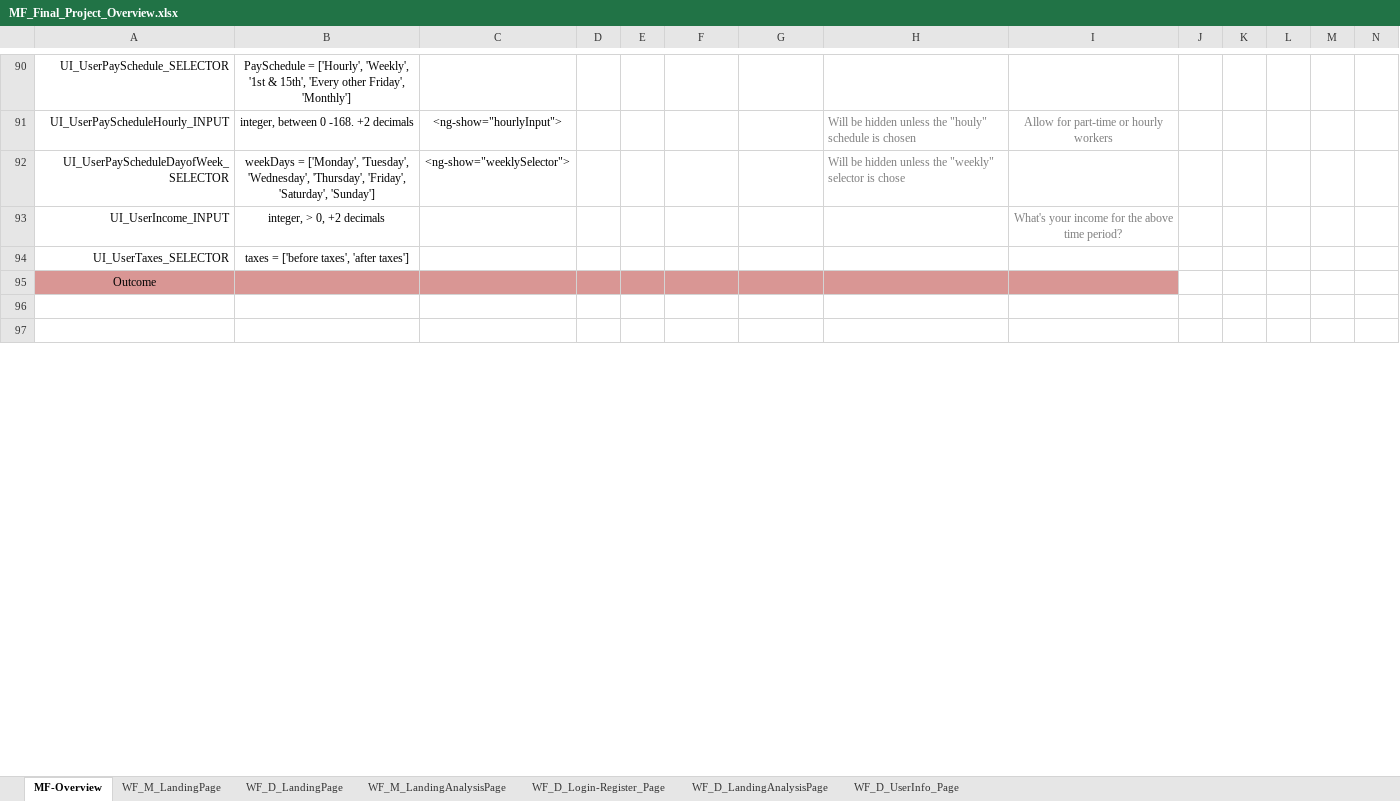
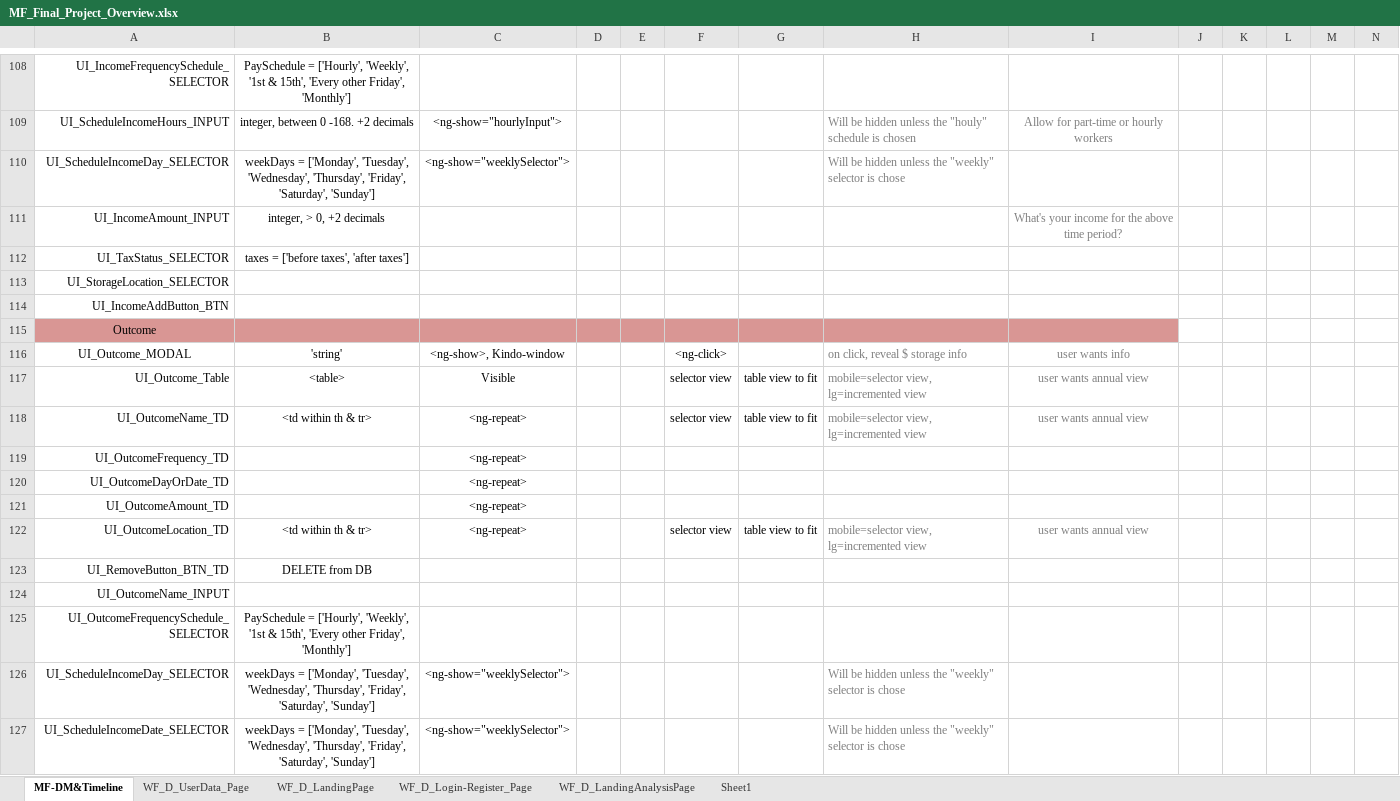
Before and after one commit to hughdevore/MillennialFalcon, an Excel workbook: MF_Final_Project_Overview.xlsx, sheet MF-DM&Timeline, drawn as a sheet; only a part is shown, gaps mark what is left out; the shorter side is filled out with more unchanged rows; values as stored, in another font and other column widths than the file's, no borders; addresses are those after the commit; rows hold the shown columns only; the diff covers the shown part only; the diff names each change by its address in the sheet, - before the commit and + after, or states it on an @@ line.

Commit message:
adding completed data modeling.

```diff
--- a/MF_Final_Project_Overview.xlsx (sheet MF-DM&Timeline)
+++ b/MF_Final_Project_Overview.xlsx (sheet MF-DM&Timeline)
-sheet tab: MF-Overview
+sheet tab: MF-DM&Timeline
-sheet tab: WF_D_UserInfo_Page
+sheet tab: WF_D_UserData_Page
@@ sheet tab hidden: WF_M_LandingPage @@
@@ sheet tab hidden: WF_M_LandingAnalysisPage @@
+sheet tab: Sheet1
@@ sheet tab order changed: MF-DM&Timeline | WF_D_UserData_Page | WF_D_LandingPage | WF_D_Login-Register_Page | WF_D_LandingAnalysisPage | Sheet1 @@
-A108: UI_UserPaySchedule_SELECTOR
+A108: UI_IncomeFrequencySchedule_SELECTOR
-A109: UI_UserPayScheduleHourly_INPUT
+A109: UI_ScheduleIncomeHours_INPUT
-A110: UI_UserPayScheduleDayofWeek_SELECTOR
+A110: UI_ScheduleIncomeDay_SELECTOR
-A111: UI_UserIncome_INPUT
+A111: UI_IncomeAmount_INPUT
-A112: UI_UserTaxes_SELECTOR
+A112: UI_TaxStatus_SELECTOR
+row 113: UI_StorageLocation_SELECTOR
+row 114: UI_IncomeAddButton_BTN
+row 116: UI_Outcome_MODAL | 'string' | <ng-show>, Kindo-window |  |  | <ng-click> |  | on click, reveal $ storage info | user wants info
+row 117: UI_Outcome_Table | <table> | Visible |  |  | selector view | table view to fit | mobile=selector view, lg=incremented view | user wants annual view
+row 118: UI_OutcomeName_TD | <td within th & tr> | <ng-repeat> |  |  | selector view | table view to fit | mobile=selector view, lg=incremented view | user wants annual view
+row 119: UI_OutcomeFrequency_TD |  | <ng-repeat>
+row 120: UI_OutcomeDayOrDate_TD |  | <ng-repeat>
+row 121: UI_OutcomeAmount_TD |  | <ng-repeat>
+row 122: UI_OutcomeLocation_TD | <td within th & tr> | <ng-repeat> |  |  | selector view | table view to fit | mobile=selector view, lg=incremented view | user wants annual view
+row 123: UI_RemoveButton_BTN_TD | DELETE from DB
+row 124: UI_OutcomeName_INPUT
+row 125: UI_OutcomeFrequencySchedule_SELECTOR | PaySchedule = ['Hourly', 'Weekly', '1st & 15th', 'Every other Friday', 'Monthly']
+row 126: UI_ScheduleIncomeDay_SELECTOR | weekDays = ['Monday', 'Tuesday', 'Wednesday', 'Thursday', 'Friday', 'Saturday', 'Sunday'] | <ng-show="weeklySelector"> |  |  |  |  | Will be hidden unless the "weekly" selector is chose
+row 127: UI_ScheduleIncomeDate_SELECTOR | weekDays = ['Monday', 'Tuesday', 'Wednesday', 'Thursday', 'Friday', 'Saturday', 'Sunday'] | <ng-show="weeklySelector"> |  |  |  |  | Will be hidden unless the "weekly" selector is chose
```
Also changed, not shown: 32 added rows, 20 removed rows, 1 moved row, 8 edited cells and cell formats elsewhere in this sheet, sheet WF_D_UserData_Page, sheet WF_D_Login-Register_Page, sheet WF_D_LandingAnalysisPage, charts or pictures.
